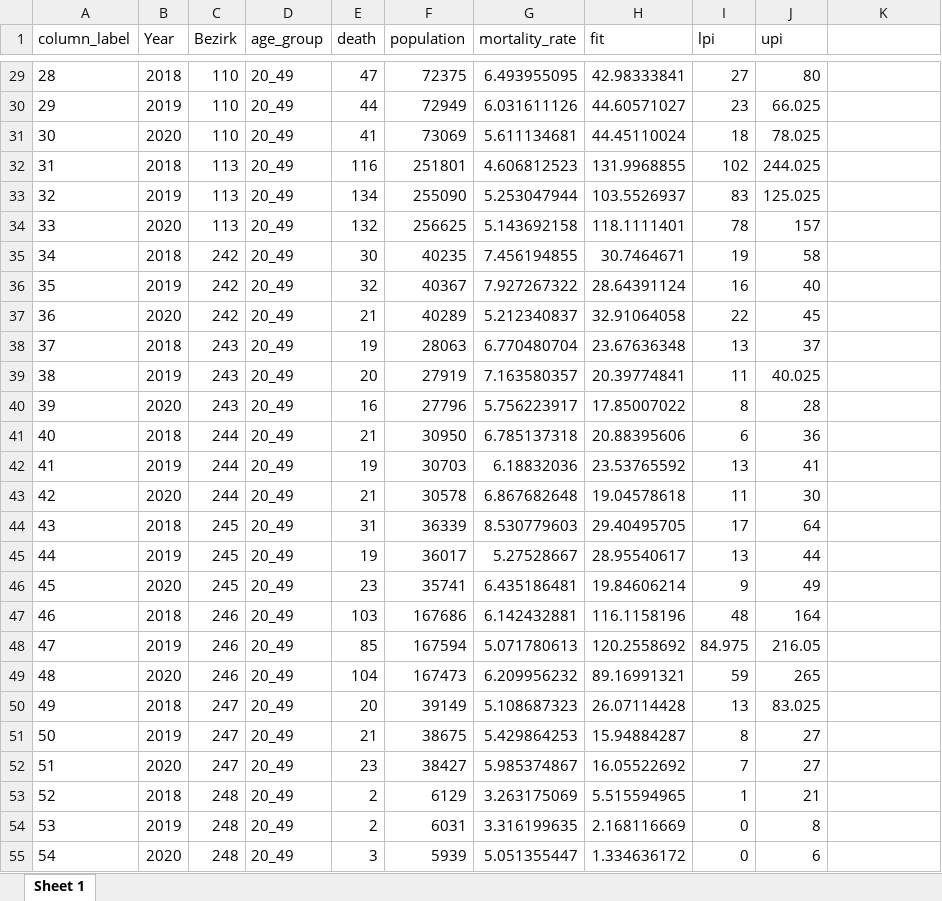
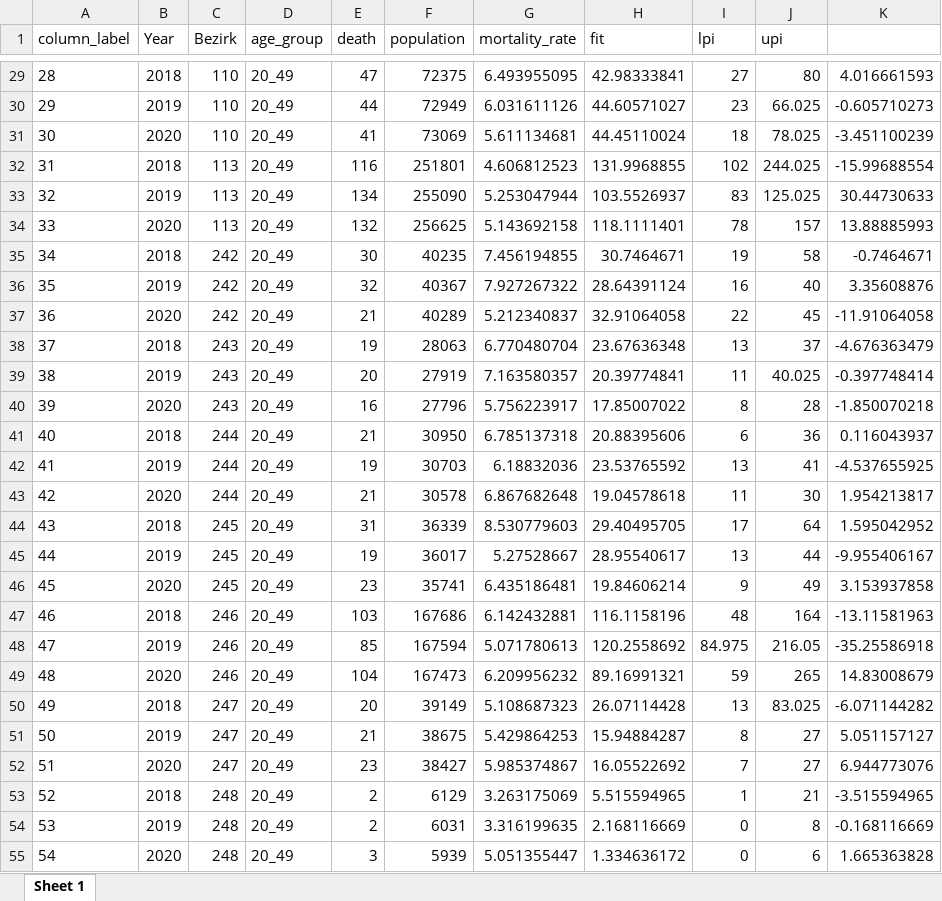
Before and after one commit to KaMatthes/UZH_UniGe_Past_Pandemics, an Excel workbook: data/expected_death_20_49_2020.xlsx, sheet Sheet 1, drawn as a sheet; only a part is shown, gaps mark what is left out; values as stored, in another font and other column widths than the file's, no borders; the diff covers the shown part only; the diff names each change by its address in the sheet, - before the commit and + after, or states it on an @@ line.

```diff
--- a/data/expected_death_20_49_2020.xlsx (sheet Sheet 1)
+++ b/data/expected_death_20_49_2020.xlsx (sheet Sheet 1)
-K29: (empty)
+K29: 4.016661593
-K30: (empty)
+K30: -0.605710273
-K31: (empty)
+K31: -3.451100239
-K32: (empty)
+K32: -15.99688554
-K33: (empty)
+K33: 30.44730633
-K34: (empty)
+K34: 13.88885993
-K35: (empty)
+K35: -0.7464671
-K36: (empty)
+K36: 3.35608876
-K37: (empty)
+K37: -11.91064058
-K38: (empty)
+K38: -4.676363479
-K39: (empty)
+K39: -0.397748414
-K40: (empty)
+K40: -1.850070218
-K41: (empty)
+K41: 0.116043937
-K42: (empty)
+K42: -4.537655925
-K43: (empty)
+K43: 1.954213817
-K44: (empty)
+K44: 1.595042952
-K45: (empty)
+K45: -9.955406167
-K46: (empty)
+K46: 3.153937858
-K47: (empty)
+K47: -13.11581963
-K48: (empty)
+K48: -35.25586918
-K49: (empty)
+K49: 14.83008679
-K50: (empty)
+K50: -6.071144282
-K51: (empty)
+K51: 5.051157127
-K52: (empty)
+K52: 6.944773076
-K53: (empty)
+K53: -3.515594965
-K54: (empty)
+K54: -0.168116669
-K55: (empty)
+K55: 1.665363828
```
Also changed, not shown: 360 edited cells elsewhere in this sheet, 2 other files.
